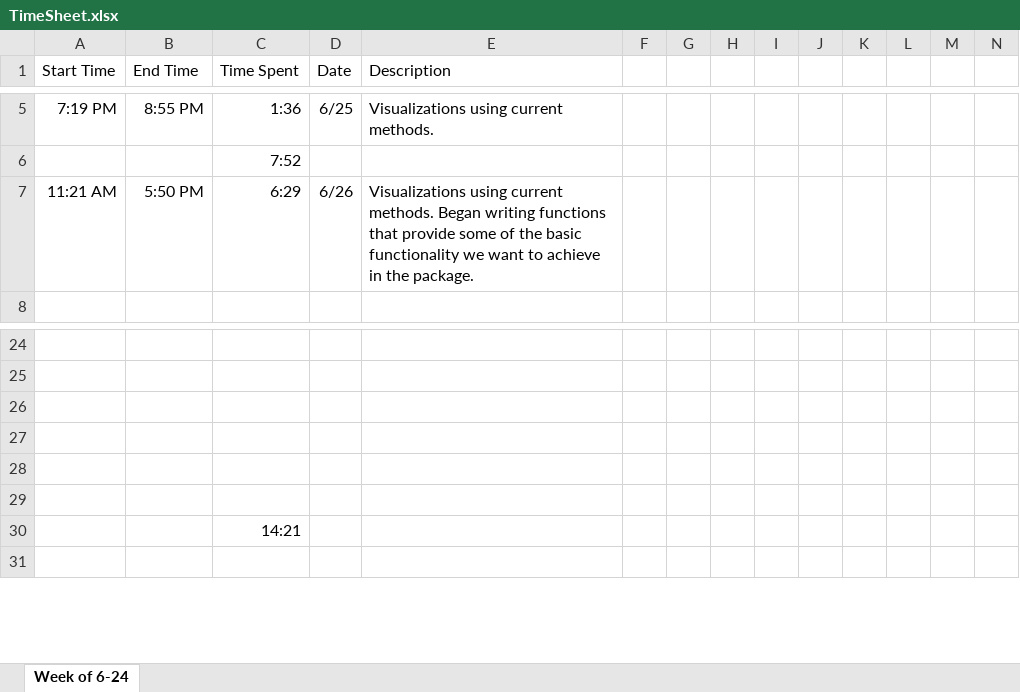
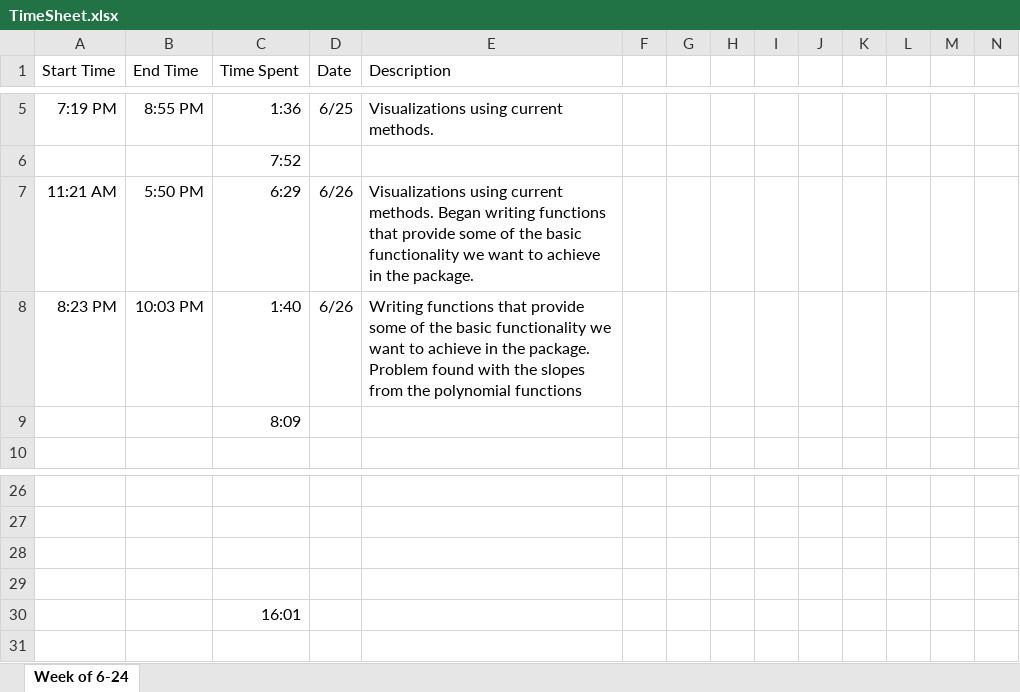
Before and after one commit to hglanz/LinearModel-RViz-Summer2019, an Excel workbook: TimeSheet.xlsx, sheet Week of 6-24, drawn as a sheet; only a part is shown, gaps mark what is left out; values as stored, in another font and other column widths than the file's, no borders; removed rows and columns are numbered as before the commit, all else as after; rows hold the shown columns only; the diff names each change by its address in the sheet, - before the commit and + after, or states it on an @@ line.

Commit message:
TimeSheet 6/26

```diff
--- a/TimeSheet.xlsx (sheet Week of 6-24)
+++ b/TimeSheet.xlsx (sheet Week of 6-24)
+row 8: 8:23 PM | 10:03 PM | 1:40 | 6/26 | Writing functions that provide some of the basic functionality we want to achieve in the package. Problem found with the slopes from the polynomial functions
+row 9:  |  | 8:09
-row 28: (empty)
-row 29: (empty)
-C30 (Time Spent): 14:21
+C30 (Time Spent): 16:01
```
